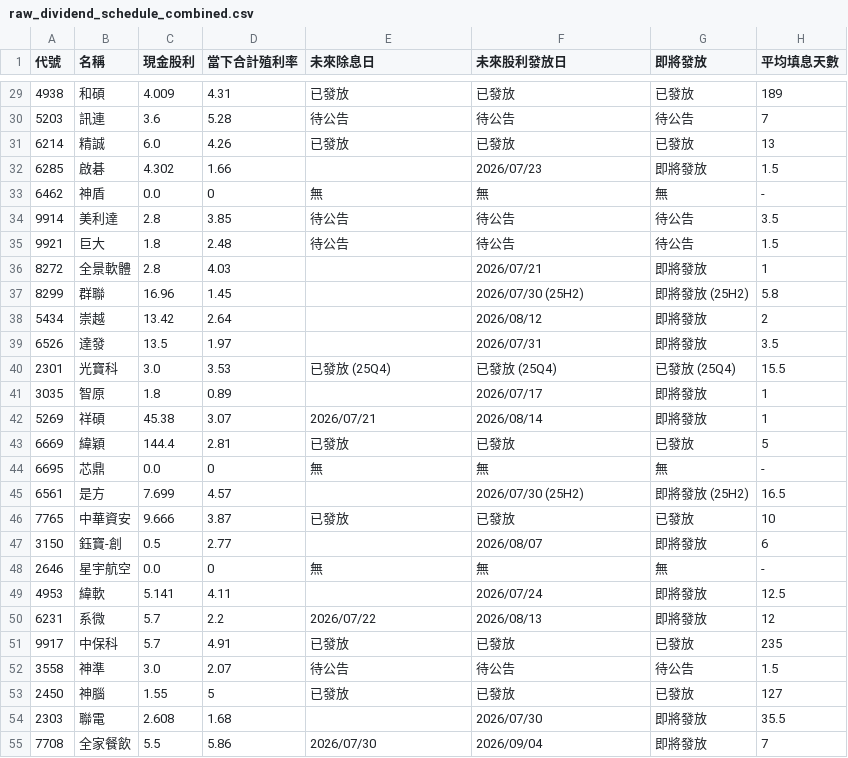
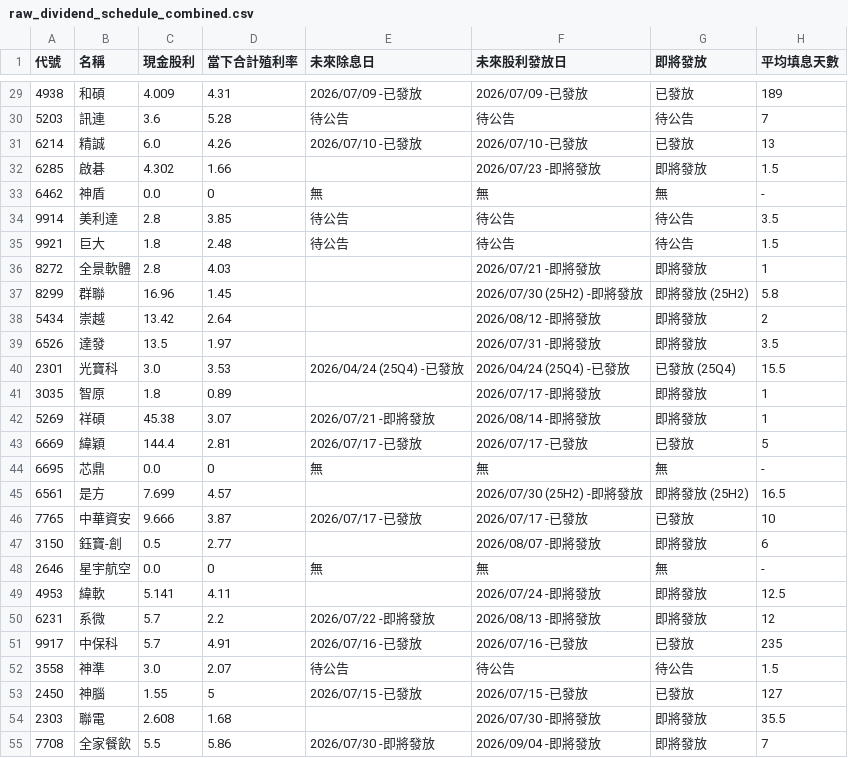
Before and after one commit to wenchiehlee-investment/GoPublic, a CSV file: raw_dividend_schedule_combined.csv, drawn as a sheet; only a part is shown, gaps mark what is left out; the diff covers the shown part only.

```diff
--- a/raw_dividend_schedule_combined.csv
+++ b/raw_dividend_schedule_combined.csv
@@ -29,5 +29,5 @@
-4938,和碩,4.009,4.31,已發放,已發放,已發放,189
+4938,和碩,4.009,4.31,2026/07/09 -已發放,2026/07/09 -已發放,已發放,189
 5203,訊連,3.6,5.28,待公告,待公告,待公告,7
-6214,精誠,6.0,4.26,已發放,已發放,已發放,13
-6285,啟碁,4.302,1.66,,2026/07/23,即將發放,1.5
+6214,精誠,6.0,4.26,2026/07/10 -已發放,2026/07/10 -已發放,已發放,13
+6285,啟碁,4.302,1.66,,2026/07/23 -即將發放,即將發放,1.5
 6462,神盾,0.0,0,無,無,無,-
@@ -35,21 +35,21 @@
 9921,巨大,1.8,2.48,待公告,待公告,待公告,1.5
-8272,全景軟體,2.8,4.03,,2026/07/21,即將發放,1
-8299,群聯,16.96,1.45,,2026/07/30 (25H2),即將發放 (25H2),5.8
-5434,崇越,13.42,2.64,,2026/08/12,即將發放,2
-6526,達發,13.5,1.97,,2026/07/31,即將發放,3.5
-2301,光寶科,3.0,3.53,已發放 (25Q4),已發放 (25Q4),已發放 (25Q4),15.5
-3035,智原,1.8,0.89,,2026/07/17,即將發放,1
-5269,祥碩,45.38,3.07,2026/07/21,2026/08/14,即將發放,1
-6669,緯穎,144.4,2.81,已發放,已發放,已發放,5
+8272,全景軟體,2.8,4.03,,2026/07/21 -即將發放,即將發放,1
+8299,群聯,16.96,1.45,,2026/07/30 (25H2) -即將發放,即將發放 (25H2),5.8
+5434,崇越,13.42,2.64,,2026/08/12 -即將發放,即將發放,2
+6526,達發,13.5,1.97,,2026/07/31 -即將發放,即將發放,3.5
+2301,光寶科,3.0,3.53,2026/04/24 (25Q4) -已發放,2026/04/24 (25Q4) -已發放,已發放 (25Q4),15.5
+3035,智原,1.8,0.89,,2026/07/17 -即將發放,即將發放,1
+5269,祥碩,45.38,3.07,2026/07/21 -即將發放,2026/08/14 -即將發放,即將發放,1
+6669,緯穎,144.4,2.81,2026/07/17 -已發放,2026/07/17 -已發放,已發放,5
 6695,芯鼎,0.0,0,無,無,無,-
-6561,是方,7.699,4.57,,2026/07/30 (25H2),即將發放 (25H2),16.5
-7765,中華資安,9.666,3.87,已發放,已發放,已發放,10
-3150,鈺寶-創,0.5,2.77,,2026/08/07,即將發放,6
+6561,是方,7.699,4.57,,2026/07/30 (25H2) -即將發放,即將發放 (25H2),16.5
+7765,中華資安,9.666,3.87,2026/07/17 -已發放,2026/07/17 -已發放,已發放,10
+3150,鈺寶-創,0.5,2.77,,2026/08/07 -即將發放,即將發放,6
 2646,星宇航空,0.0,0,無,無,無,-
-4953,緯軟,5.141,4.11,,2026/07/24,即將發放,12.5
-6231,系微,5.7,2.2,2026/07/22,2026/08/13,即將發放,12
-9917,中保科,5.7,4.91,已發放,已發放,已發放,235
+4953,緯軟,5.141,4.11,,2026/07/24 -即將發放,即將發放,12.5
+6231,系微,5.7,2.2,2026/07/22 -即將發放,2026/08/13 -即將發放,即將發放,12
+9917,中保科,5.7,4.91,2026/07/16 -已發放,2026/07/16 -已發放,已發放,235
 3558,神準,3.0,2.07,待公告,待公告,待公告,1.5
-2450,神腦,1.55,5,已發放,已發放,已發放,127
-2303,聯電,2.608,1.68,,2026/07/30,即將發放,35.5
-7708,全家餐飲,5.5,5.86,2026/07/30,2026/09/04,即將發放,7
+2450,神腦,1.55,5,2026/07/15 -已發放,2026/07/15 -已發放,已發放,127
+2303,聯電,2.608,1.68,,2026/07/30 -即將發放,即將發放,35.5
+7708,全家餐飲,5.5,5.86,2026/07/30 -即將發放,2026/09/04 -即將發放,即將發放,7
```
Also changed, not shown: 121 edited cells elsewhere in this file.
